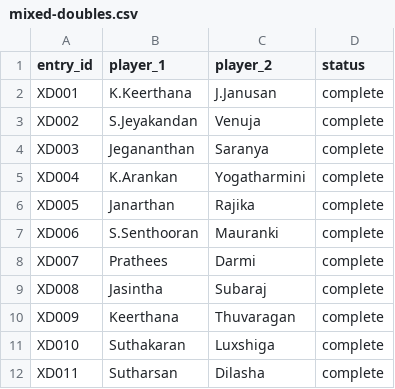
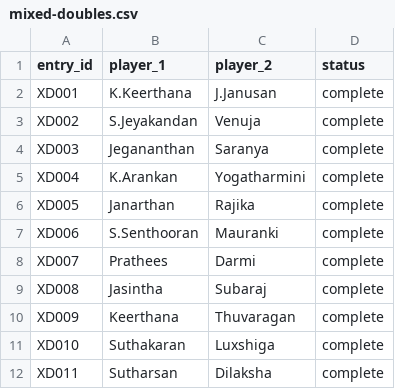
Before and after one commit to dilaxsaswaran-2023/badminton-nesm, a CSV file: data/mixed-doubles.csv, drawn as a sheet.

```diff
--- a/data/mixed-doubles.csv
+++ b/data/mixed-doubles.csv
@@ -11,2 +11,2 @@ XD009,Keerthana,Thuvaragan,complete
 XD010,Suthakaran,Luxshiga,complete
-XD011,Sutharsan,Dilasha,complete
+XD011,Sutharsan,Dilaksha,complete
```
Also changed, not shown: public/data/mixed-doubles.csv.
